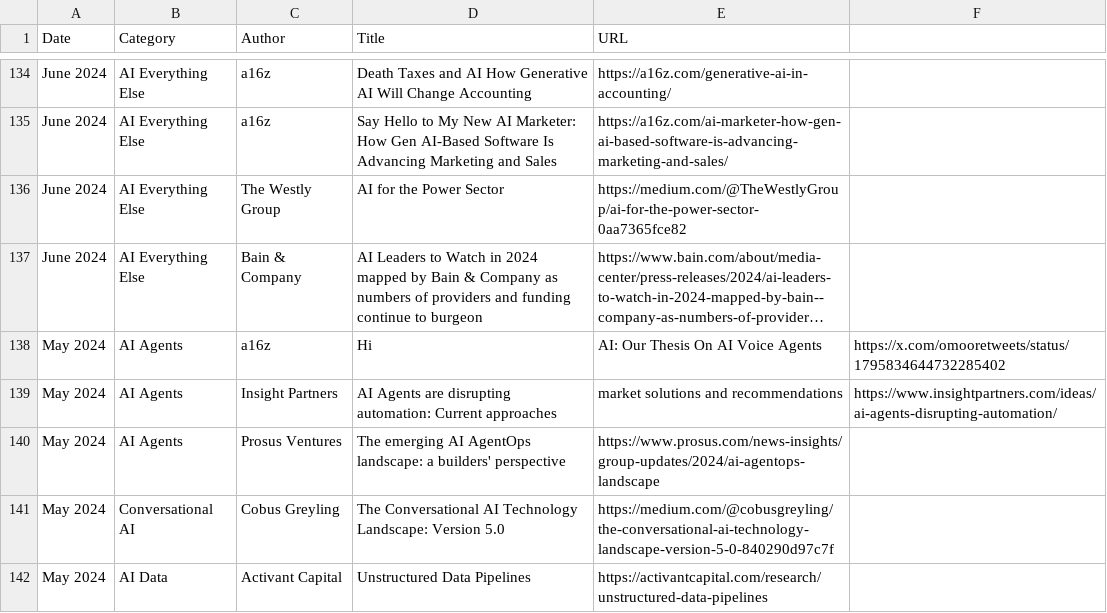
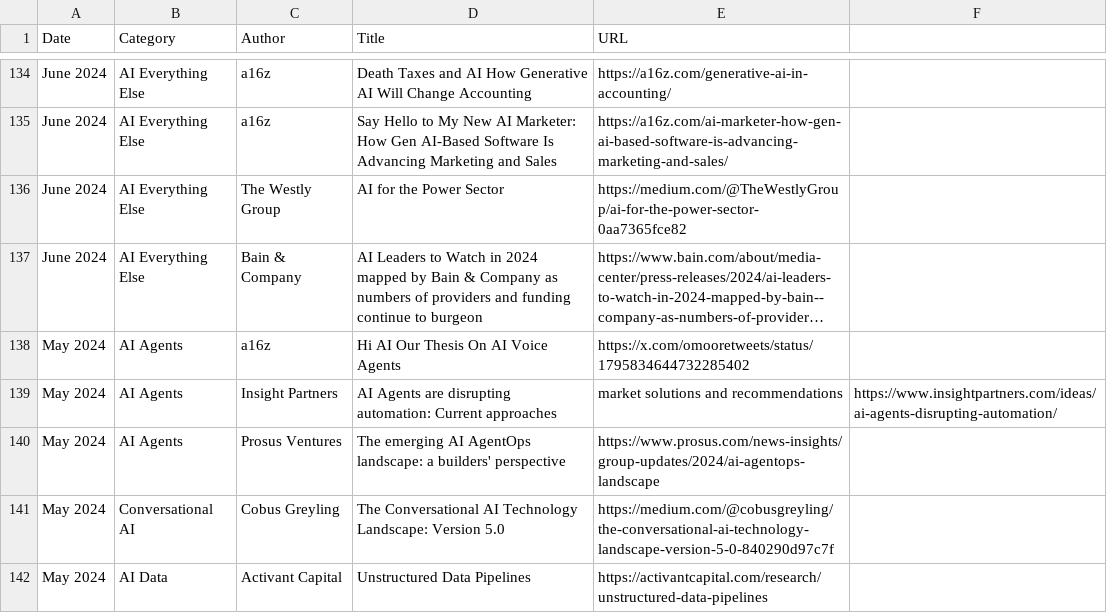
Before and after one commit to joylarkin/Awesome-AI-Market-Maps, a CSV file: ai_market_maps.csv, drawn as a sheet; only a part is shown, gaps mark what is left out; long unchanged cells end in …; the diff names each change by its address in the sheet, - before the commit and + after, or states it on an @@ line.

Commit message:
Update ai_market_maps.csv
138

```diff
--- a/ai_market_maps.csv
+++ b/ai_market_maps.csv
-D138 (Title): Hi
+D138 (Title): Hi AI Our Thesis On AI Voice Agents
-E138 (URL): AI: Our Thesis On AI Voice Agents
+E138 (URL): https://x.com/omooretweets/status/1795834644732285402
-F138: https://x.com/omooretweets/status/1795834644732285402
+F138: (empty)
```
